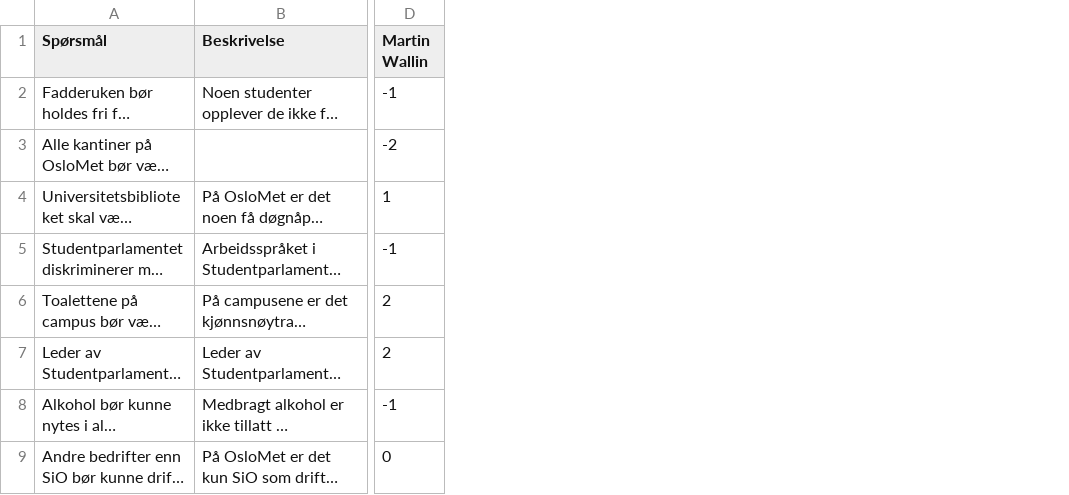
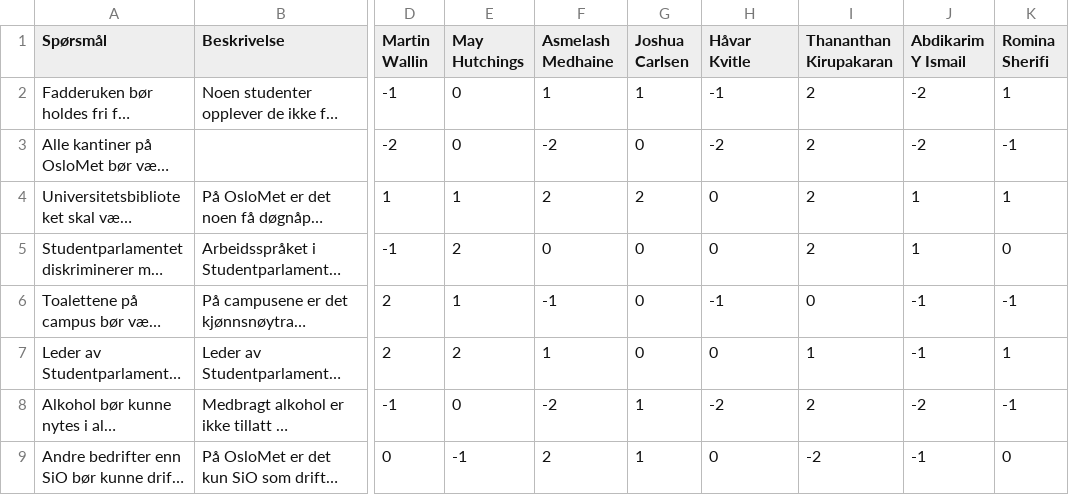
Before and after one commit to fribyte-code/valgomat, a CSV file: src/data/2024-oslomet-fakultet-hv.csv, drawn as a sheet; only a part is shown, gaps mark what is left out; long unchanged cells end in …; the diff names each change by its address in the sheet, - before the commit and + after, or states it on an @@ line.

Commit message:
all candidates added to oslomet valgomat csvs

```diff
--- a/src/data/2024-oslomet-fakultet-hv.csv
+++ b/src/data/2024-oslomet-fakultet-hv.csv
+column E (May Hutchings), rows 2-9: 0 | 0 | 1 | 2 | 1 | 2 | 0 | -1
+column F (Asmelash Medhaine), rows 2-9: 1 | -2 | 2 | 0 | -1 | 1 | -2 | 2
+column G (Joshua Carlsen), rows 2-9: 1 | 0 | 2 | 0 | 0 | 0 | 1 | 1
+column H (Håvar Kvitle), rows 2-9: -1 | -2 | 0 | 0 | -1 | 0 | -2 | 0
+column I (Thananthan Kirupakaran), rows 2-9: 2 | 2 | 2 | 2 | 0 | 1 | 2 | -2
+column J (Abdikarim Y Ismail), rows 2-9: -2 | -2 | 1 | 1 | -1 | -1 | -2 | -1
+column K (Romina Sherifi), rows 2-9: 1 | -1 | 1 | 0 | -1 | 1 | -1 | 0
```
Also changed, not shown: src/data/2024-oslomet-fakultet-lui.csv, src/data/2024-oslomet-fakultet-sam.csv, 1 other file.
